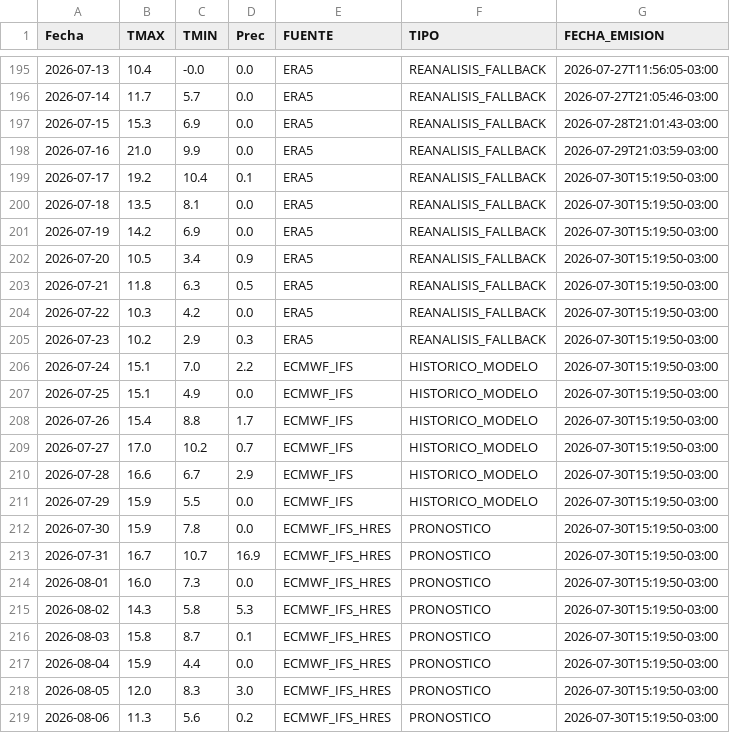
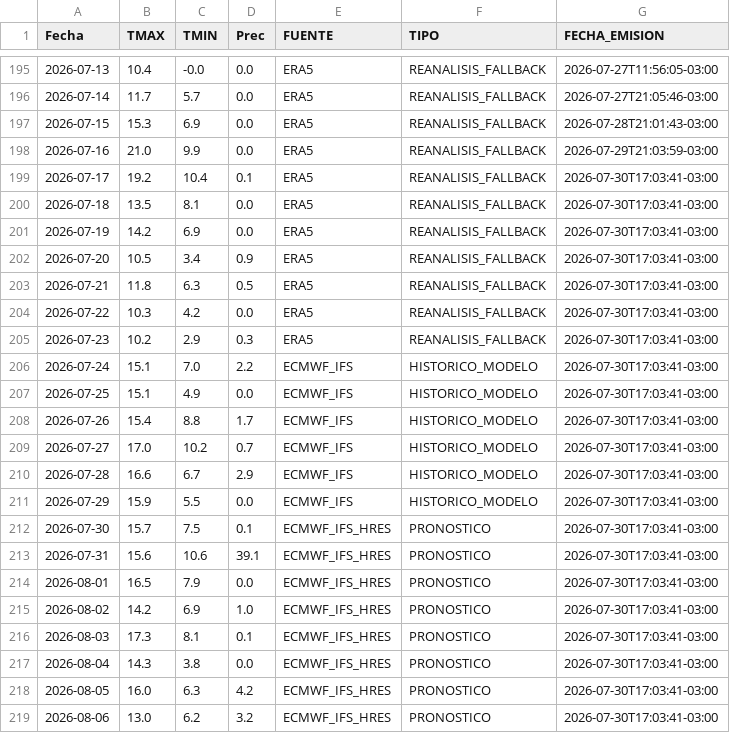
Before and after one commit to PREDWEEM/LOLIUM_OLAVA2026, a CSV file: meteo_daily.csv, drawn as a sheet; only a part is shown, gaps mark what is left out.

```diff
--- a/meteo_daily.csv
+++ b/meteo_daily.csv
@@ -198,22 +198,22 @@ Fecha,TMAX,TMIN,Prec,FUENTE,TIPO,FECHA_EMISION
 2026-07-16,21.0,9.9,0.0,ERA5,REANALISIS_FALLBACK,2026-07-29T21:03:59-03:00
-2026-07-17,19.2,10.4,0.1,ERA5,REANALISIS_FALLBACK,2026-07-30T15:19:50-03:00
-2026-07-18,13.5,8.1,0.0,ERA5,REANALISIS_FALLBACK,2026-07-30T15:19:50-03:00
-2026-07-19,14.2,6.9,0.0,ERA5,REANALISIS_FALLBACK,2026-07-30T15:19:50-03:00
-2026-07-20,10.5,3.4,0.9,ERA5,REANALISIS_FALLBACK,2026-07-30T15:19:50-03:00
-2026-07-21,11.8,6.3,0.5,ERA5,REANALISIS_FALLBACK,2026-07-30T15:19:50-03:00
-2026-07-22,10.3,4.2,0.0,ERA5,REANALISIS_FALLBACK,2026-07-30T15:19:50-03:00
-2026-07-23,10.2,2.9,0.3,ERA5,REANALISIS_FALLBACK,2026-07-30T15:19:50-03:00
-2026-07-24,15.1,7.0,2.2,ECMWF_IFS,HISTORICO_MODELO,2026-07-30T15:19:50-03:00
-2026-07-25,15.1,4.9,0.0,ECMWF_IFS,HISTORICO_MODELO,2026-07-30T15:19:50-03:00
-2026-07-26,15.4,8.8,1.7,ECMWF_IFS,HISTORICO_MODELO,2026-07-30T15:19:50-03:00
-2026-07-27,17.0,10.2,0.7,ECMWF_IFS,HISTORICO_MODELO,2026-07-30T15:19:50-03:00
-2026-07-28,16.6,6.7,2.9,ECMWF_IFS,HISTORICO_MODELO,2026-07-30T15:19:50-03:00
-2026-07-29,15.9,5.5,0.0,ECMWF_IFS,HISTORICO_MODELO,2026-07-30T15:19:50-03:00
-2026-07-30,15.9,7.8,0.0,ECMWF_IFS_HRES,PRONOSTICO,2026-07-30T15:19:50-03:00
-2026-07-31,16.7,10.7,16.9,ECMWF_IFS_HRES,PRONOSTICO,2026-07-30T15:19:50-03:00
-2026-08-01,16.0,7.3,0.0,ECMWF_IFS_HRES,PRONOSTICO,2026-07-30T15:19:50-03:00
-2026-08-02,14.3,5.8,5.3,ECMWF_IFS_HRES,PRONOSTICO,2026-07-30T15:19:50-03:00
-2026-08-03,15.8,8.7,0.1,ECMWF_IFS_HRES,PRONOSTICO,2026-07-30T15:19:50-03:00
-2026-08-04,15.9,4.4,0.0,ECMWF_IFS_HRES,PRONOSTICO,2026-07-30T15:19:50-03:00
-2026-08-05,12.0,8.3,3.0,ECMWF_IFS_HRES,PRONOSTICO,2026-07-30T15:19:50-03:00
-2026-08-06,11.3,5.6,0.2,ECMWF_IFS_HRES,PRONOSTICO,2026-07-30T15:19:50-03:00
+2026-07-17,19.2,10.4,0.1,ERA5,REANALISIS_FALLBACK,2026-07-30T17:03:41-03:00
+2026-07-18,13.5,8.1,0.0,ERA5,REANALISIS_FALLBACK,2026-07-30T17:03:41-03:00
+2026-07-19,14.2,6.9,0.0,ERA5,REANALISIS_FALLBACK,2026-07-30T17:03:41-03:00
+2026-07-20,10.5,3.4,0.9,ERA5,REANALISIS_FALLBACK,2026-07-30T17:03:41-03:00
+2026-07-21,11.8,6.3,0.5,ERA5,REANALISIS_FALLBACK,2026-07-30T17:03:41-03:00
+2026-07-22,10.3,4.2,0.0,ERA5,REANALISIS_FALLBACK,2026-07-30T17:03:41-03:00
+2026-07-23,10.2,2.9,0.3,ERA5,REANALISIS_FALLBACK,2026-07-30T17:03:41-03:00
+2026-07-24,15.1,7.0,2.2,ECMWF_IFS,HISTORICO_MODELO,2026-07-30T17:03:41-03:00
+2026-07-25,15.1,4.9,0.0,ECMWF_IFS,HISTORICO_MODELO,2026-07-30T17:03:41-03:00
+2026-07-26,15.4,8.8,1.7,ECMWF_IFS,HISTORICO_MODELO,2026-07-30T17:03:41-03:00
+2026-07-27,17.0,10.2,0.7,ECMWF_IFS,HISTORICO_MODELO,2026-07-30T17:03:41-03:00
+2026-07-28,16.6,6.7,2.9,ECMWF_IFS,HISTORICO_MODELO,2026-07-30T17:03:41-03:00
+2026-07-29,15.9,5.5,0.0,ECMWF_IFS,HISTORICO_MODELO,2026-07-30T17:03:41-03:00
+2026-07-30,15.7,7.5,0.1,ECMWF_IFS_HRES,PRONOSTICO,2026-07-30T17:03:41-03:00
+2026-07-31,15.6,10.6,39.1,ECMWF_IFS_HRES,PRONOSTICO,2026-07-30T17:03:41-03:00
+2026-08-01,16.5,7.9,0.0,ECMWF_IFS_HRES,PRONOSTICO,2026-07-30T17:03:41-03:00
+2026-08-02,14.2,6.9,1.0,ECMWF_IFS_HRES,PRONOSTICO,2026-07-30T17:03:41-03:00
+2026-08-03,17.3,8.1,0.1,ECMWF_IFS_HRES,PRONOSTICO,2026-07-30T17:03:41-03:00
+2026-08-04,14.3,3.8,0.0,ECMWF_IFS_HRES,PRONOSTICO,2026-07-30T17:03:41-03:00
+2026-08-05,16.0,6.3,4.2,ECMWF_IFS_HRES,PRONOSTICO,2026-07-30T17:03:41-03:00
+2026-08-06,13.0,6.2,3.2,ECMWF_IFS_HRES,PRONOSTICO,2026-07-30T17:03:41-03:00
```
